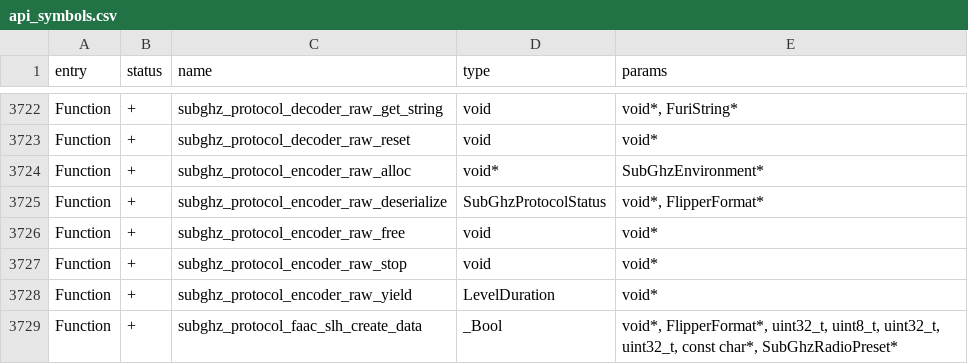
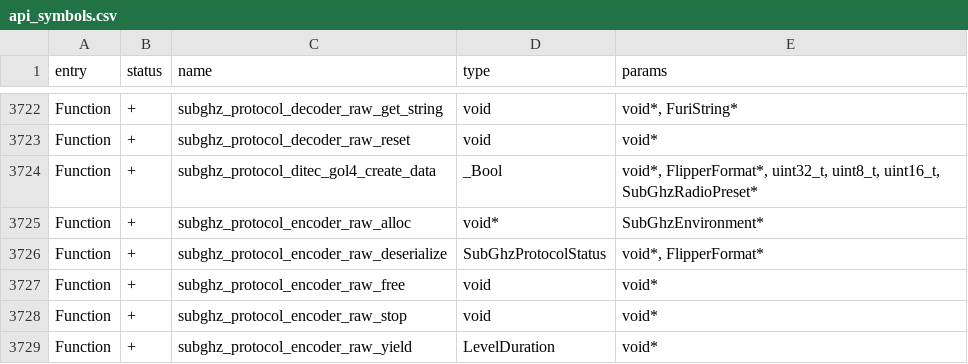
Before and after one commit to kianisimov-wq/Momentum-Firmware, a CSV file: targets/f7/api_symbols.csv, drawn as a sheet; only a part is shown, gaps mark what is left out; the shorter side is filled out with more unchanged rows; the diff names each change by its address in the sheet, - before the commit and + after, or states it on an @@ line.

Commit message:
subghz: add ditec gol4 protocol
by @xMasterX (MMX) & @zero-mega

```diff
--- a/targets/f7/api_symbols.csv
+++ b/targets/f7/api_symbols.csv
+row 3724: Function | + | subghz_protocol_ditec_gol4_create_data | _Bool | void*, FlipperFormat*, uint32_t, uint8_t, uint16_t, SubGhzRadioPreset*
```
Also changed, not shown: 15 other files.
